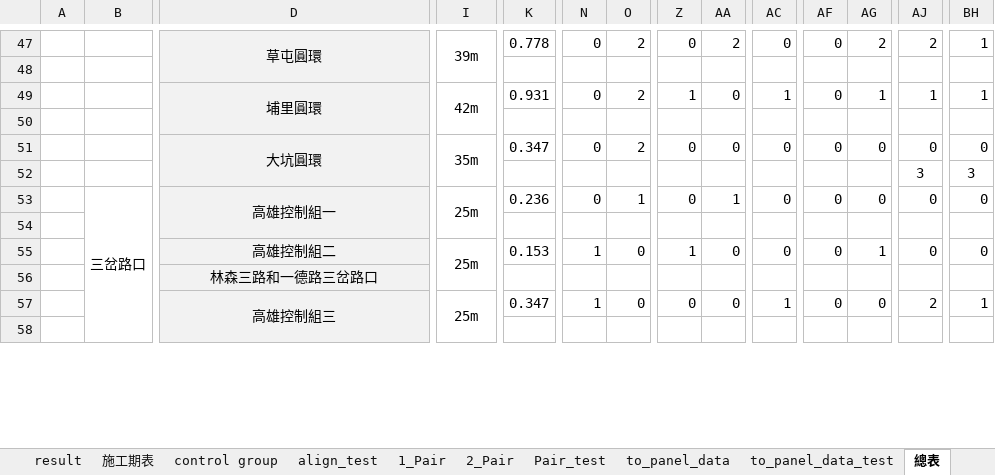
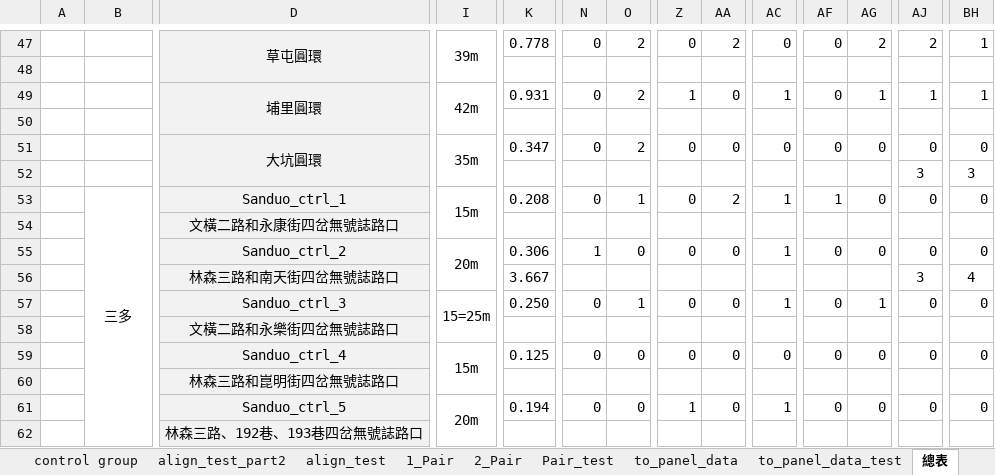
Before and after one commit to Chuang-ben/Roundabout, an Excel workbook: data.xlsx, sheet 總表, drawn as a sheet; only a part is shown, gaps mark what is left out; values as stored, in another font and other column widths than the file's, no borders; removed rows and columns are numbered as before the commit, all else as after; rows hold the shown columns only; the diff covers the shown part only; the diff names each change by its address in the sheet, - before the commit and + after, or states it on an @@ line.

```diff
--- a/data.xlsx (sheet 總表)
+++ b/data.xlsx (sheet 總表)
+sheet tab: align_test_part2
-row 53:  | 三岔路口 | 高雄控制組一 | 25m | 0.236 | 0 | 1 | 0 | 1 | 0 | 0 | 0 | 0 | 0
-row 54: (empty)
-B53: (empty)
+B53: 三多
+B53:B72 merged
-D53: 高雄控制組二
+D53: Sanduo_ctrl_1
-I53: 25m
+I53: 15m
-K53: 0.153
+K53: 0.208
-N53: 1
+N53: 0
-O53: 0
+O53: 1
-Z53: 1
+Z53: 0
-AA53: 0
+AA53: 2
-AC53: 0
+AC53: 1
-AF53: 0
+AF53: 1
-AG53: 1
+AG53: 0
-row 56:  |  | 林森三路和一德路三岔路口
+row 54:  |  | 文橫二路和永康街四岔無號誌路口
-D55: 高雄控制組三
+D55: Sanduo_ctrl_2
-D57:D58 merged
-I55: 25m
+I55: 20m
-K55: 0.347
+K55: 0.306
-AJ55: 2
+AJ55: 0
-BH55: 1
+BH55: 0
-row 58: (empty)
+row 56:  |  | 林森三路和南天街四岔無號誌路口 |  | 3.667 |  |  |  |  |  |  |  | 3 | 4
+row 57:  |  | Sanduo_ctrl_3 | 15=25m | 0.250 | 0 | 1 | 0 | 0 | 1 | 0 | 1 | 0 | 0
+row 58:  |  | 文橫二路和永樂街四岔無號誌路口
+row 59:  |  | Sanduo_ctrl_4 | 15m | 0.125 | 0 | 0 | 0 | 0 | 0 | 0 | 0 | 0 | 0
+row 60:  |  | 林森三路和崑明街四岔無號誌路口
+row 61:  |  | Sanduo_ctrl_5 | 20m | 0.194 | 0 | 0 | 1 | 0 | 1 | 0 | 0 | 0 | 0
+row 62:  |  | 林森三路、192巷、193巷四岔無號誌路口
```
Also changed, not shown: 39 added rows, 12 removed rows, 60 edited cells and merged cells elsewhere in this sheet, sheet to_panel_data, sheet to_panel_data_test, sheet 細項總表, sheet result, sheet Pair_test, sheet align_test, 3 more sheets, other sheet tabs, formulas that keep their value, output/panel_data.xlsx, output/panel_data_test.xlsx, 15 other files.
